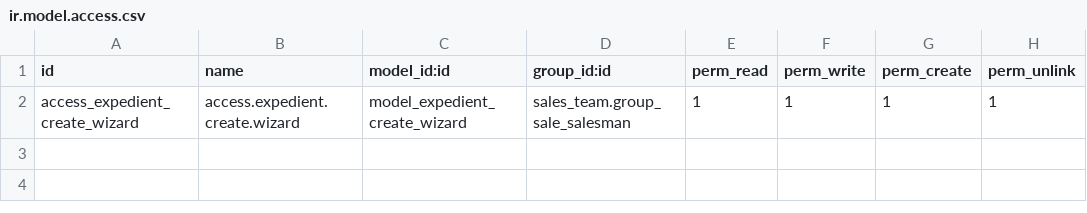
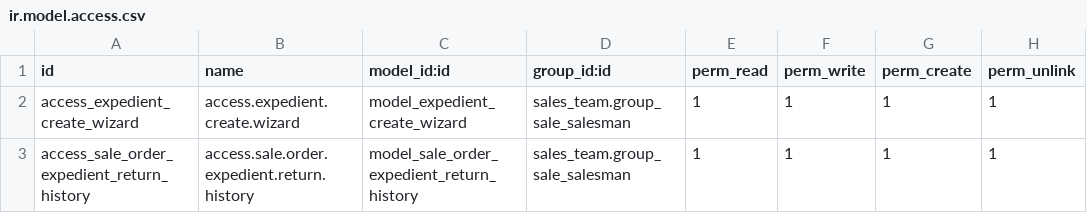
Before and after one commit to xtendoo-corporation/custom-apreblanc, a CSV file: sale_order_expedient/security/ir.model.access.csv, drawn as a sheet.

Commit message:
Expedient improvement

```diff
--- a/sale_order_expedient/security/ir.model.access.csv
+++ b/sale_order_expedient/security/ir.model.access.csv
@@ -2 +2,2 @@ id,name,model_id:id,group_id:id,perm_read,perm_write,perm_create,perm_unlink
 access_expedient_create_wizard,access.expedient.create.wizard,model_expedient_create_wizard,sales_team.group_sale_salesman,1,1,1,1
+access_sale_order_expedient_return_history,access.sale.order.expedient.return.history,model_sale_order_expedient_return_history,sales_team.group_sale_salesman,1,1,1,1
```
Also changed, not shown: 5 other files.
